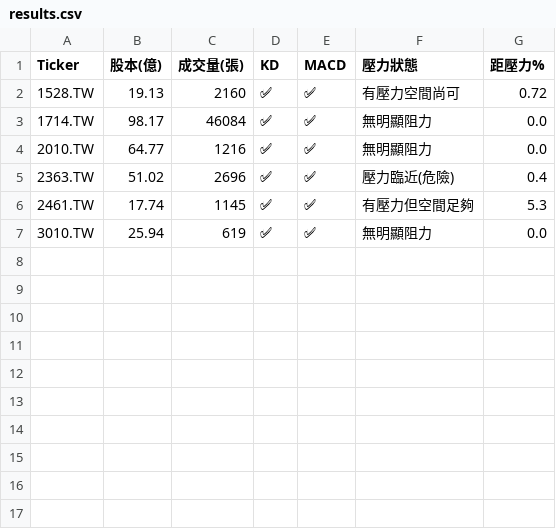
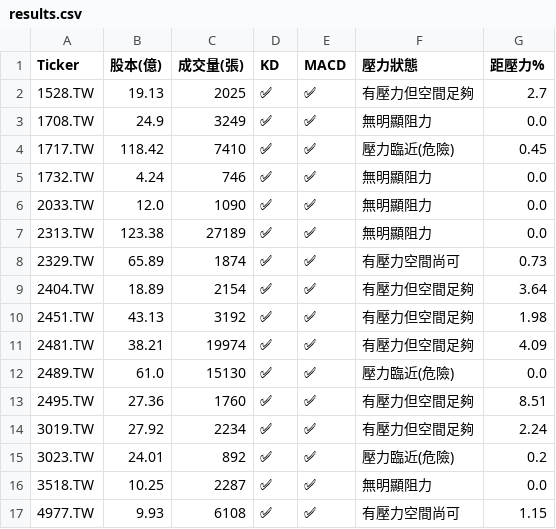
Before and after one commit to bdron0222-cpu/stock-radar, a CSV file: results.csv, drawn as a sheet.

```diff
--- a/results.csv
+++ b/results.csv
@@ -1,7 +1,17 @@
 Ticker,股本(億),成交量(張),KD,MACD,壓力狀態,距壓力%
-1528.TW,19.13,2160,✅,✅,有壓力空間尚可,0.72
-1714.TW,98.17,46084,✅,✅,無明顯阻力,0.0
-2010.TW,64.77,1216,✅,✅,無明顯阻力,0.0
-2363.TW,51.02,2696,✅,✅,壓力臨近(危險),0.4
-2461.TW,17.74,1145,✅,✅,有壓力但空間足夠,5.3
-3010.TW,25.94,619,✅,✅,無明顯阻力,0.0
+1528.TW,19.13,2025,✅,✅,有壓力但空間足夠,2.7
+1708.TW,24.9,3249,✅,✅,無明顯阻力,0.0
+1717.TW,118.42,7410,✅,✅,壓力臨近(危險),0.45
+1732.TW,4.24,746,✅,✅,無明顯阻力,0.0
+2033.TW,12.0,1090,✅,✅,無明顯阻力,0.0
+2313.TW,123.38,27189,✅,✅,無明顯阻力,0.0
+2329.TW,65.89,1874,✅,✅,有壓力空間尚可,0.73
+2404.TW,18.89,2154,✅,✅,有壓力但空間足夠,3.64
+2451.TW,43.13,3192,✅,✅,有壓力但空間足夠,1.98
+2481.TW,38.21,19974,✅,✅,有壓力但空間足夠,4.09
+2489.TW,61.0,15130,✅,✅,壓力臨近(危險),0.0
+2495.TW,27.36,1760,✅,✅,有壓力但空間足夠,8.51
+3019.TW,27.92,2234,✅,✅,有壓力但空間足夠,2.24
+3023.TW,24.01,892,✅,✅,壓力臨近(危險),0.2
+3518.TW,10.25,2287,✅,✅,無明顯阻力,0.0
+4977.TW,9.93,6108,✅,✅,有壓力空間尚可,1.15
```
Also changed, not shown: 1 other file.
